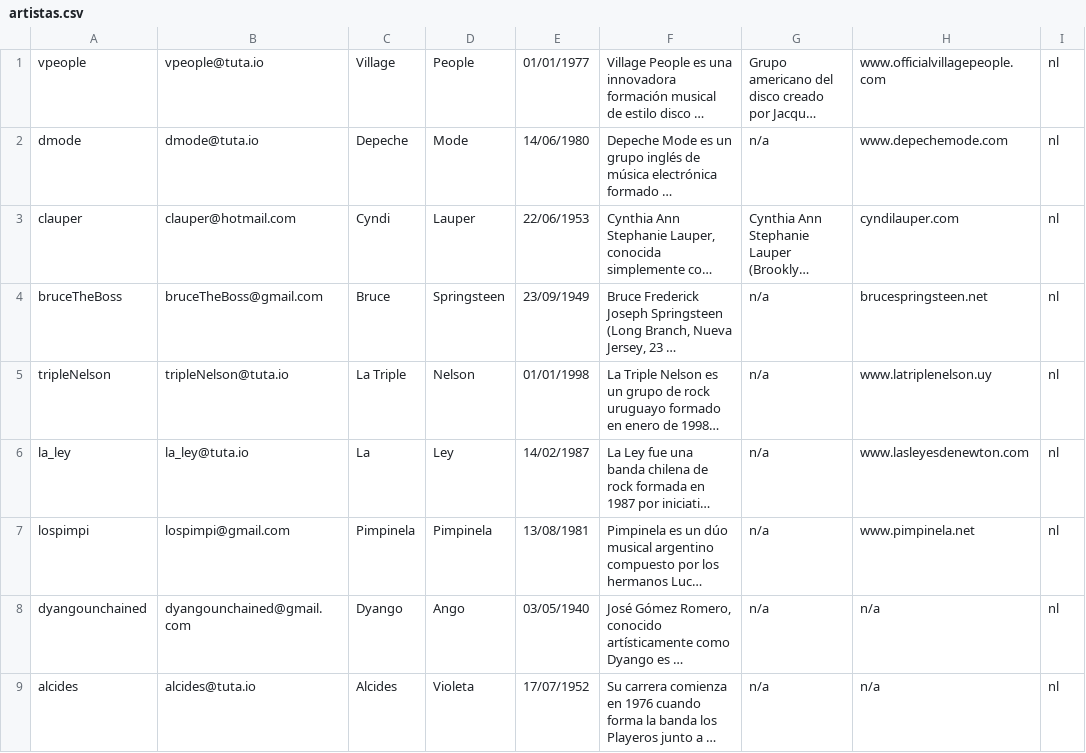
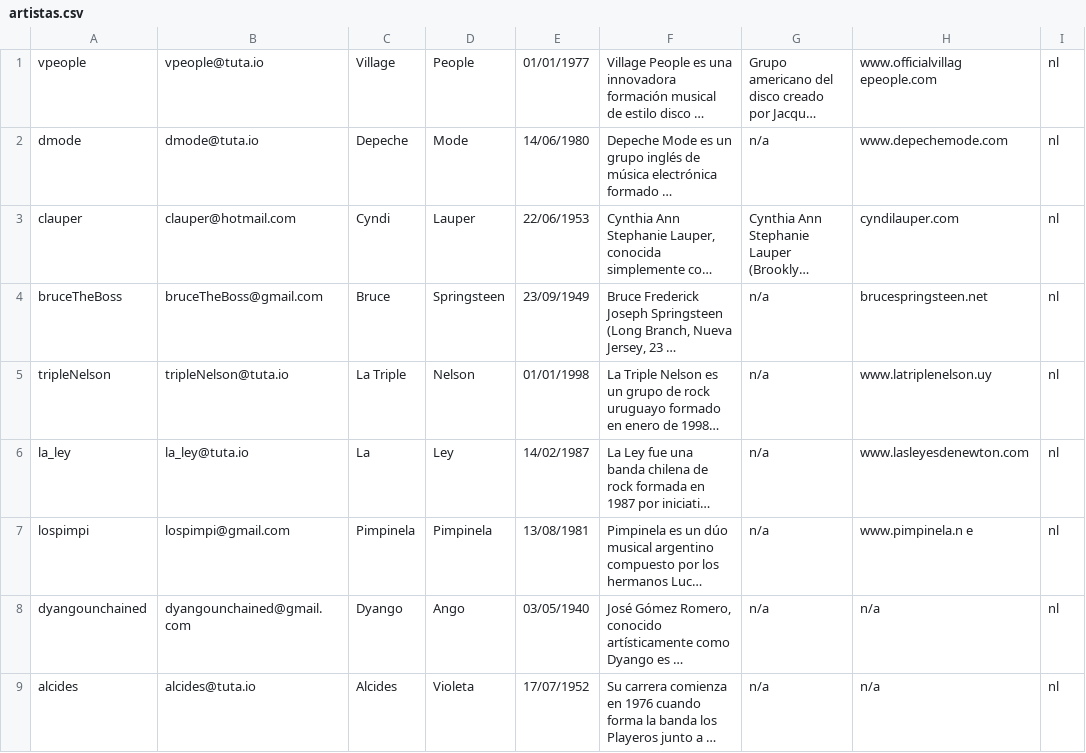
Before and after one commit to Binary22/CoronaTickets, a CSV file: data/artistas.csv, drawn as a sheet; long unchanged cells end in …; the diff names each change by its address in the sheet, - before the commit and + after, or states it on an @@ line.

```diff
--- a/data/artistas.csv
+++ b/data/artistas.csv
-H1: www.officialvillagepeople.com
+H1: www.officialvillag epeople.com
-H7: www.pimpinela.net
+H7: www.pimpinela.n e
```
Also changed, not shown: 7 other files.
